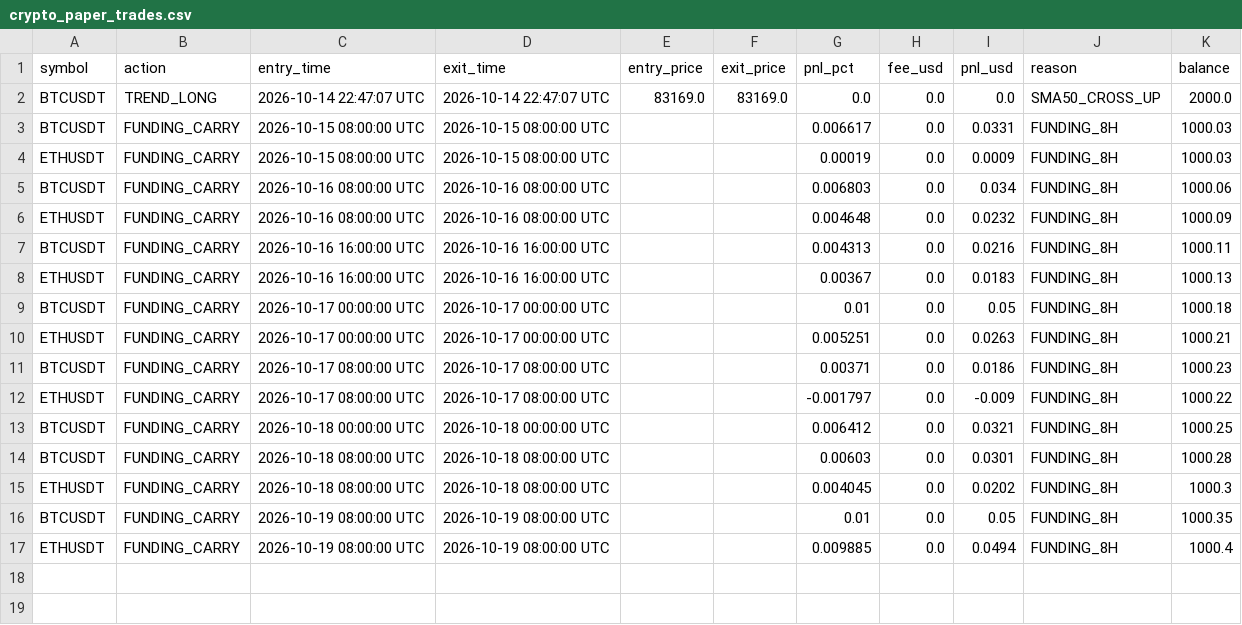
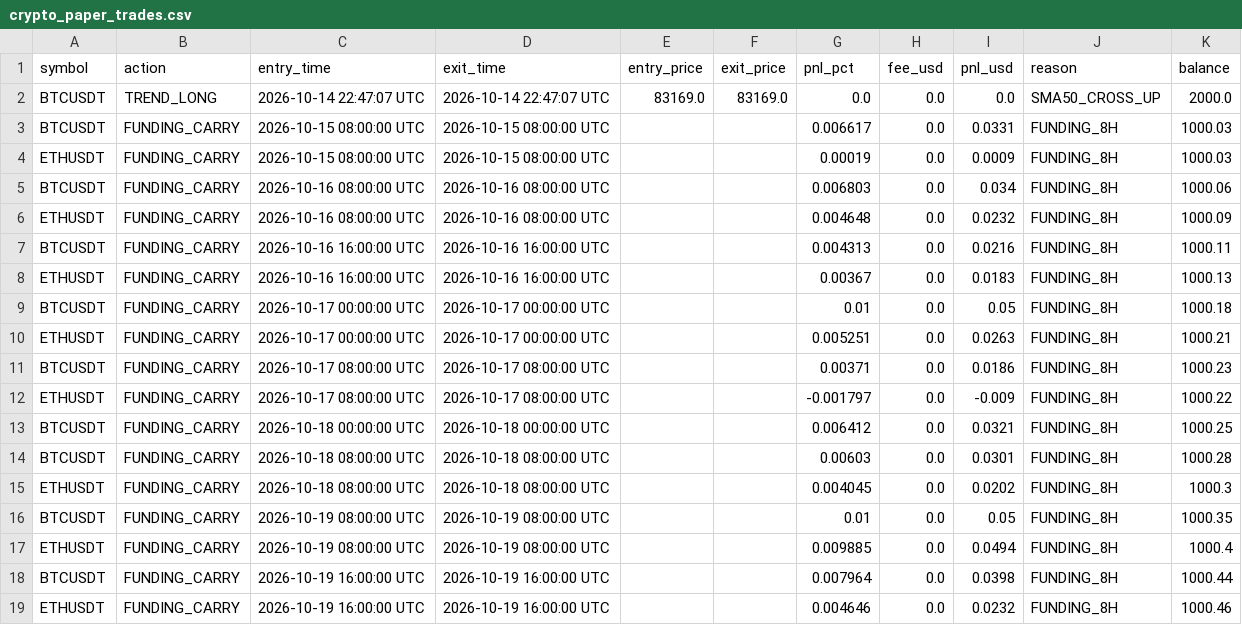
Before and after one commit to thokfoot/crypto-orderblock-bot, a CSV file: data/crypto_paper_trades.csv, drawn as a sheet.

```diff
--- a/data/crypto_paper_trades.csv
+++ b/data/crypto_paper_trades.csv
@@ -17 +17,3 @@ BTCUSDT,FUNDING_CARRY,2026-10-19 08:00:00 UTC,2026-10-19 08:00:00 UTC,,,0.01,0.0
 ETHUSDT,FUNDING_CARRY,2026-10-19 08:00:00 UTC,2026-10-19 08:00:00 UTC,,,0.009885,0.0,0.0494,FUNDING_8H,1000.4
+BTCUSDT,FUNDING_CARRY,2026-10-19 16:00:00 UTC,2026-10-19 16:00:00 UTC,,,0.007964,0.0,0.0398,FUNDING_8H,1000.44
+ETHUSDT,FUNDING_CARRY,2026-10-19 16:00:00 UTC,2026-10-19 16:00:00 UTC,,,0.004646,0.0,0.0232,FUNDING_8H,1000.46
```
Also changed, not shown: 2 other files.
